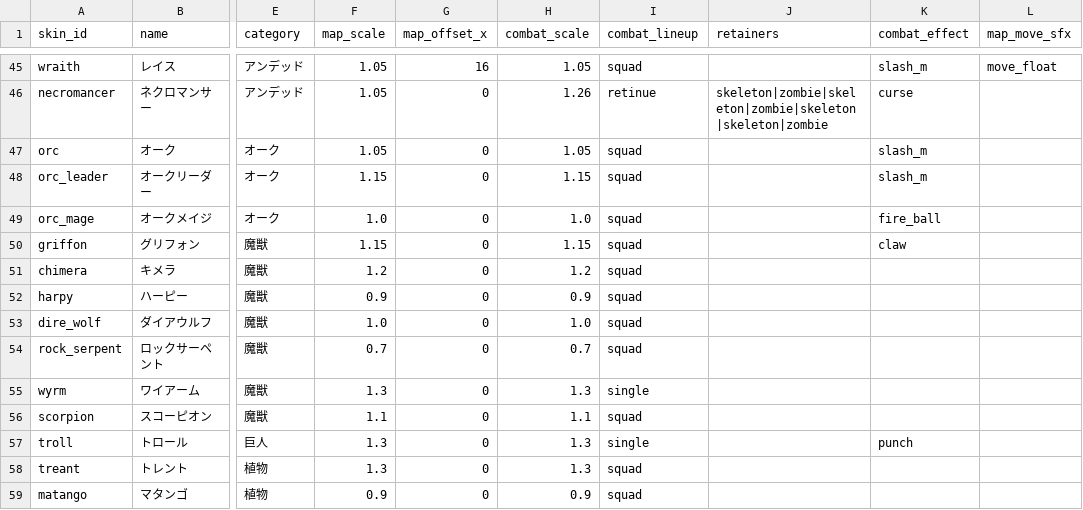
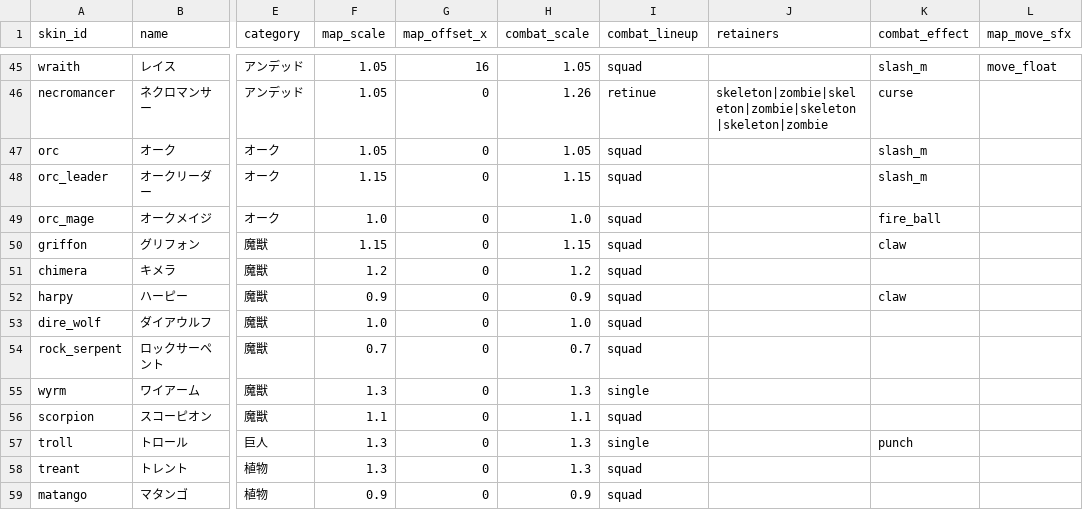
Before and after one commit to sway11466/senaris, a CSV file: data/units/unit_skin.csv, drawn as a sheet; only a part is shown, gaps mark what is left out; the diff names each change by its address in the sheet, - before the commit and + after, or states it on an @@ line.

```diff
--- a/data/units/unit_skin.csv
+++ b/data/units/unit_skin.csv
-K52 (combat_effect): (empty)
+K52 (combat_effect): claw
```
Also changed, not shown: 1 other file.
